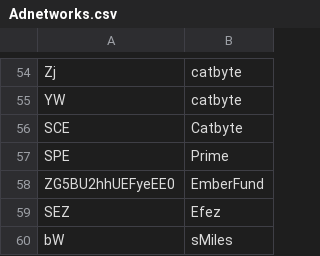
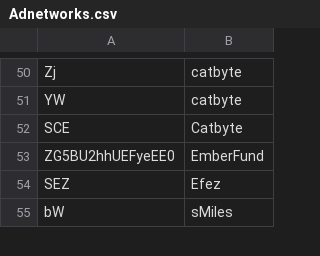
Before and after one commit to BeratGocer/appsamurai-dashboard, a CSV file: Adnetworks.csv, drawn as a sheet; only a part is shown, gaps mark what is left out; the diff covers the shown part only.

```diff
--- a/Adnetworks.csv
+++ b/Adnetworks.csv
@@ -56,3 +52,2 @@ YW,catbyte
 SCE,Catbyte
-SPE,Prime
 ZG5BU2hhUEFyeEE0,EmberFund
```
Also changed, not shown: 10 added rows, 4 removed rows and 2 edited cells elsewhere in this file, 1 other file.
